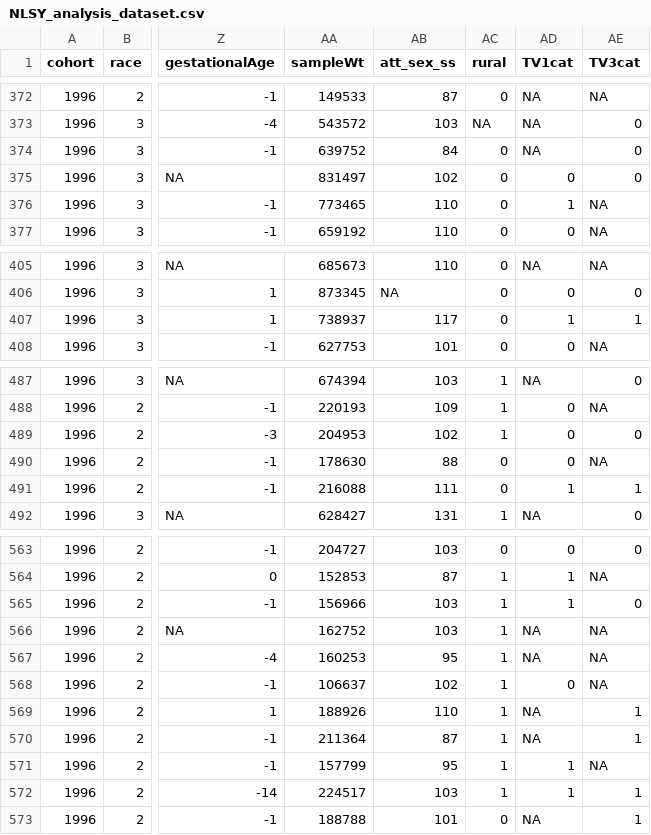
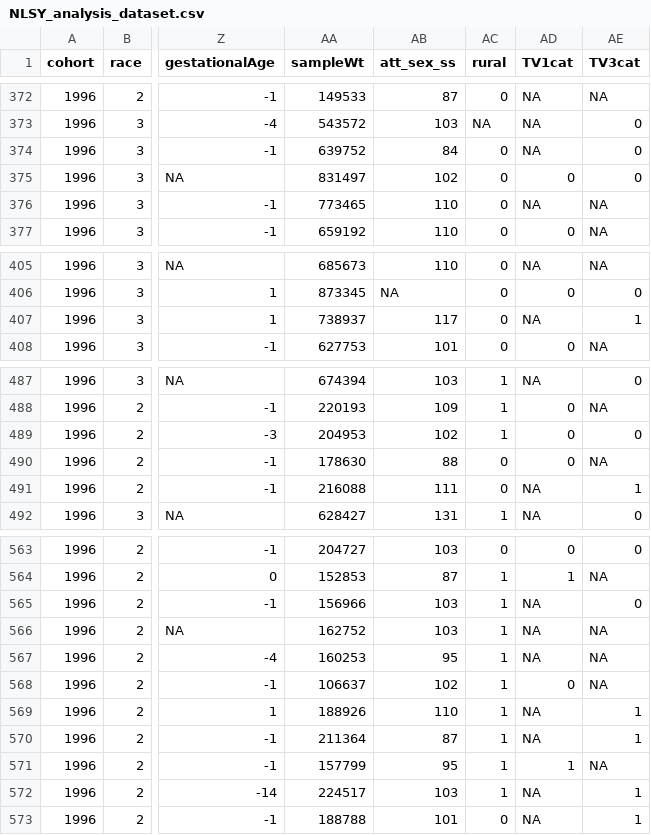
Before and after one commit to mcbeem/TVAttention, a CSV file: Data/NLSY_analysis_dataset.csv, drawn as a sheet; only a part is shown, gaps mark what is left out; the diff covers the shown part only; the diff names each change by its address in the sheet, - before the commit and + after, or states it on an @@ line.

```diff
--- a/Data/NLSY_analysis_dataset.csv
+++ b/Data/NLSY_analysis_dataset.csv
-AD376 (TV1cat): 1
+AD376 (TV1cat): NA
-AD407 (TV1cat): 1
+AD407 (TV1cat): NA
-AD491 (TV1cat): 1
+AD491 (TV1cat): NA
-AD565 (TV1cat): 1
+AD565 (TV1cat): NA
-AD572 (TV1cat): 1
+AD572 (TV1cat): NA
```
Also changed, not shown: 19 edited cells elsewhere in this file, 6 other files.
